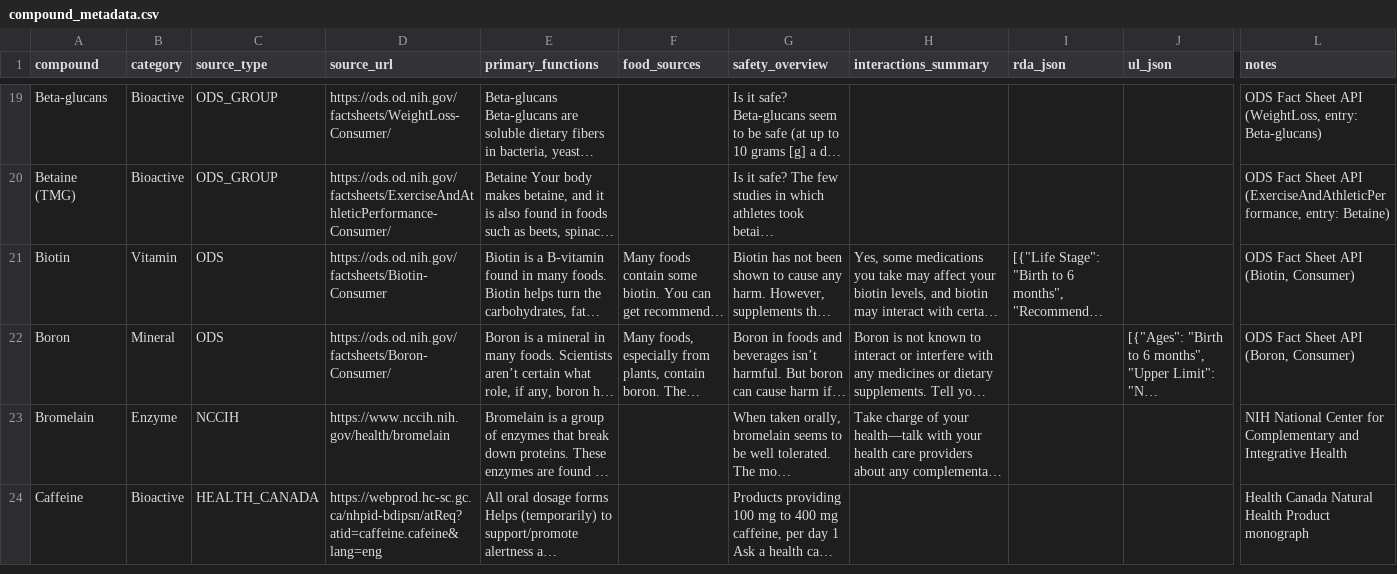
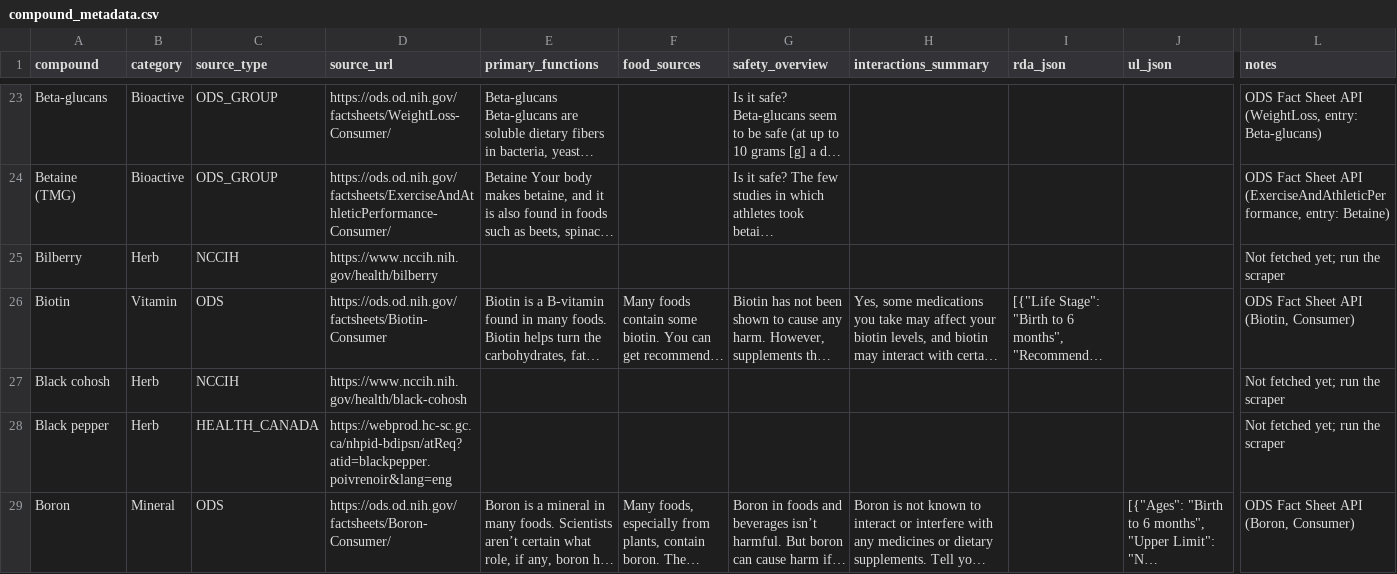
Before and after one commit to sdeshp0/dietary_supplement_database_app, a CSV file: data/compound_metadata.csv, drawn as a sheet; only a part is shown, gaps mark what is left out; the shorter side is filled out with more unchanged rows; long unchanged cells end in …; rows hold the shown columns only; the diff covers the shown part only; the diff names each change by its address in the sheet, - before the commit and + after, or states it on an @@ line.

```diff
--- a/data/compound_metadata.csv
+++ b/data/compound_metadata.csv
+row 25: Bilberry | Herb | NCCIH | https://www.nccih.nih.gov/health/bilberry |  |  |  |  |  |  | Not fetched yet; run the scraper
+row 27: Black cohosh | Herb | NCCIH | https://www.nccih.nih.gov/health/black-cohosh |  |  |  |  |  |  | Not fetched yet; run the scraper
+row 28: Black pepper | Herb | HEALTH_CANADA | https://webprod.hc-sc.gc.ca/nhpid-bdipsn/atReq?atid=blackpepper.poivrenoir&lang=eng |  |  |  |  |  |  | Not fetched yet; run the scraper
```
Also changed, not shown: 35 added rows elsewhere in this file, data/compound_sources.csv, data/dose_ceilings.csv, 4 other files.
